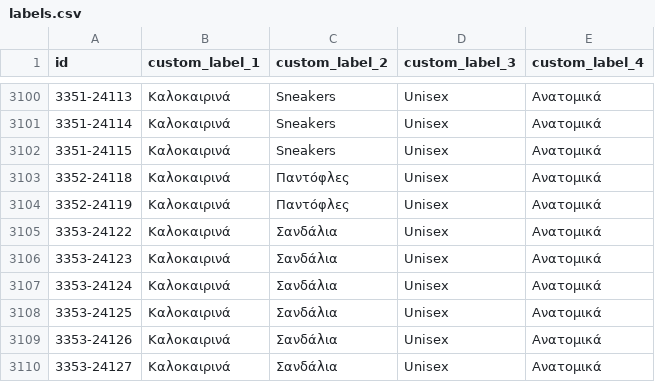
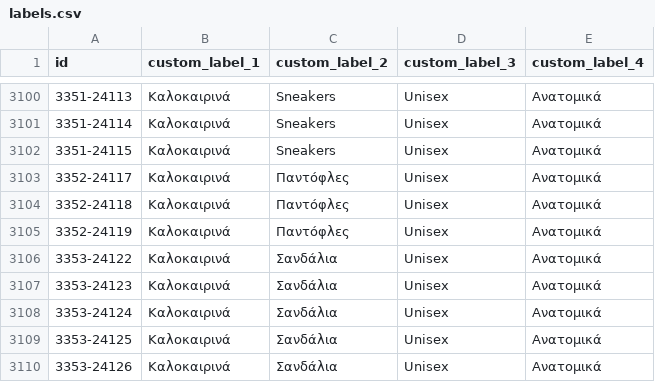
Before and after one commit to ksofronis/somaigia-meta-cards, a CSV file: feed/labels.csv, drawn as a sheet; only a part is shown, gaps mark what is left out; the shorter side is filled out with more unchanged rows; the diff names each change by its address in the sheet, - before the commit and + after, or states it on an @@ line.

```diff
--- a/feed/labels.csv
+++ b/feed/labels.csv
+row 3103: 3352-24117 | Καλοκαιρινά | Παντόφλες | Unisex | Ανατομικά
```
Also changed, not shown: feed/images.csv, 2 other files.
